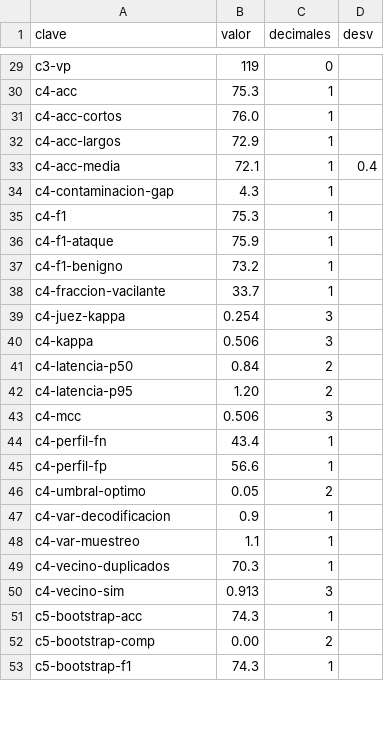
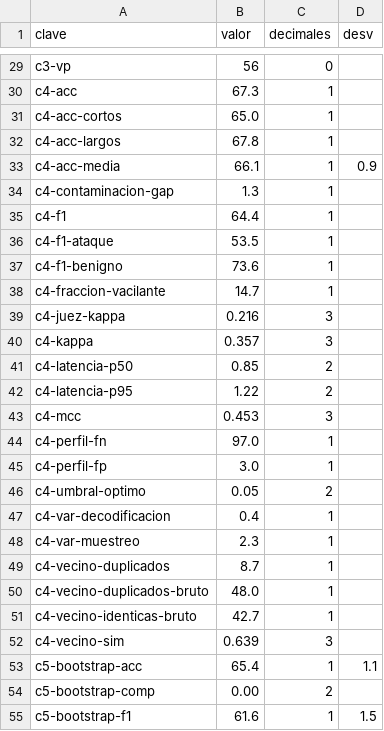
Before and after one commit to mmunozpl/PromptsConDSPy, a CSV file: src/comun/cifras.csv, drawn as a sheet; only a part is shown, gaps mark what is left out; addresses are those after the commit; the diff covers the shown part only; the diff names each change by its address in the sheet, - before the commit and + after, or states it on an @@ line.

```diff
--- a/src/comun/cifras.csv
+++ b/src/comun/cifras.csv
-B29 (valor): 119
+B29 (valor): 56
-B30 (valor): 75.3
+B30 (valor): 67.3
-B31 (valor): 76.0
+B31 (valor): 65.0
-B32 (valor): 72.9
+B32 (valor): 67.8
-B33 (valor): 72.1
+B33 (valor): 66.1
-D33 (desv): 0.4
+D33 (desv): 0.9
-B34 (valor): 4.3
+B34 (valor): 1.3
-B35 (valor): 75.3
+B35 (valor): 64.4
-B36 (valor): 75.9
+B36 (valor): 53.5
-B37 (valor): 73.2
+B37 (valor): 73.6
-B38 (valor): 33.7
+B38 (valor): 14.7
-B39 (valor): 0.254
+B39 (valor): 0.216
-B40 (valor): 0.506
+B40 (valor): 0.357
-B41 (valor): 0.84
+B41 (valor): 0.85
-B42 (valor): 1.20
+B42 (valor): 1.22
-B43 (valor): 0.506
+B43 (valor): 0.453
-B44 (valor): 43.4
+B44 (valor): 97.0
-B45 (valor): 56.6
+B45 (valor): 3.0
-B47 (valor): 0.9
+B47 (valor): 0.4
-B48 (valor): 1.1
+B48 (valor): 2.3
-B49 (valor): 70.3
+B49 (valor): 8.7
+row 50: c4-vecino-duplicados-bruto | 48.0 | 1
+row 51: c4-vecino-identicas-bruto | 42.7 | 1
-B52 (valor): 0.913
+B52 (valor): 0.639
-B53 (valor): 74.3
+B53 (valor): 65.4
-D53 (desv): (empty)
+D53 (desv): 1.1
-B55 (valor): 74.3
+B55 (valor): 61.6
-D55 (desv): (empty)
+D55 (desv): 1.5
```
Also changed, not shown: 5 added rows and 74 edited cells elsewhere in this file, 8 other files.
